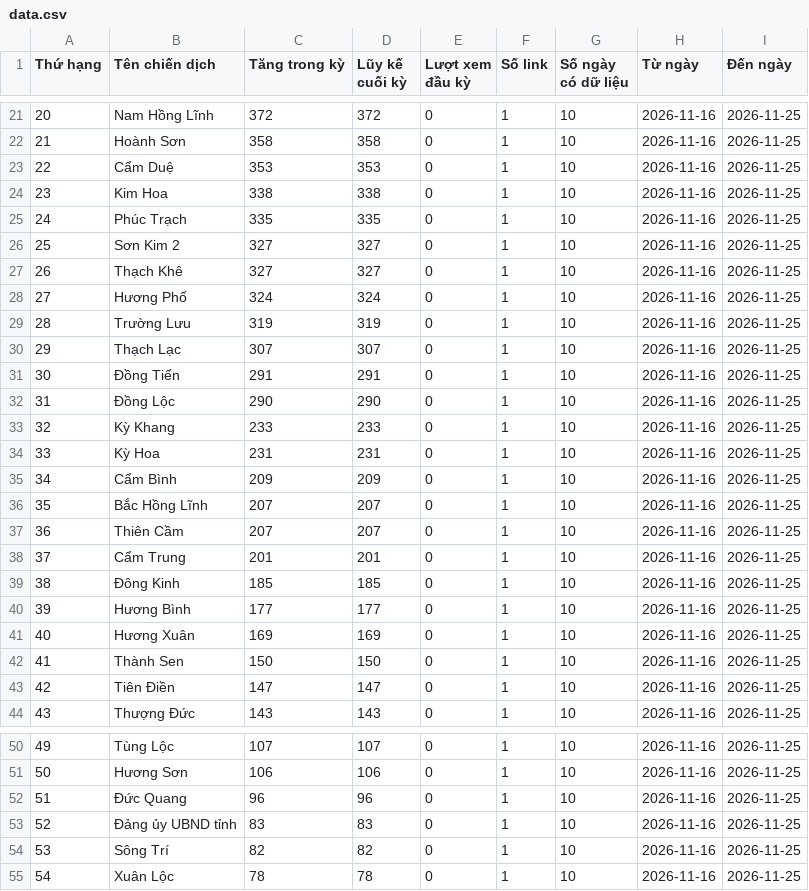
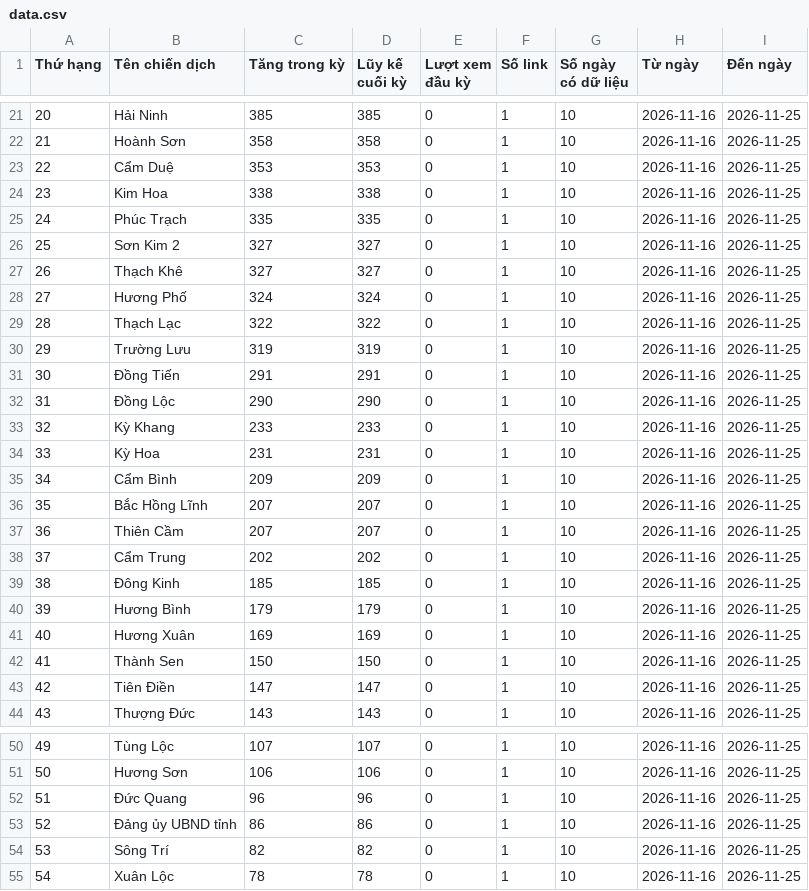
Before and after one commit to phuonglinh-ai/truyenthonghatinh, a CSV file: data.csv, drawn as a sheet; only a part is shown, gaps mark what is left out; the diff covers the shown part only.

```diff
--- a/data.csv
+++ b/data.csv
@@ -21,2 +21,2 @@
-20,Nam Hồng Lĩnh,372,372,0,1,10,2026-11-16,2026-11-25
+20,Hải Ninh,385,385,0,1,10,2026-11-16,2026-11-25
 21,Hoành Sơn,358,358,0,1,10,2026-11-16,2026-11-25
@@ -28,4 +28,4 @@
 27,Hương Phố,324,324,0,1,10,2026-11-16,2026-11-25
-28,Trường Lưu,319,319,0,1,10,2026-11-16,2026-11-25
-29,Thạch Lạc,307,307,0,1,10,2026-11-16,2026-11-25
+28,Thạch Lạc,322,322,0,1,10,2026-11-16,2026-11-25
+29,Trường Lưu,319,319,0,1,10,2026-11-16,2026-11-25
 30,Đồng Tiến,291,291,0,1,10,2026-11-16,2026-11-25
@@ -37,5 +37,5 @@
 36,Thiên Cầm,207,207,0,1,10,2026-11-16,2026-11-25
-37,Cẩm Trung,201,201,0,1,10,2026-11-16,2026-11-25
+37,Cẩm Trung,202,202,0,1,10,2026-11-16,2026-11-25
 38,Đông Kinh,185,185,0,1,10,2026-11-16,2026-11-25
-39,Hương Bình,177,177,0,1,10,2026-11-16,2026-11-25
+39,Hương Bình,179,179,0,1,10,2026-11-16,2026-11-25
 40,Hương Xuân,169,169,0,1,10,2026-11-16,2026-11-25
@@ -52,3 +52,3 @@
 51,Đức Quang,96,96,0,1,10,2026-11-16,2026-11-25
-52,Đảng ủy UBND tỉnh,83,83,0,1,10,2026-11-16,2026-11-25
+52,Đảng ủy UBND tỉnh,86,86,0,1,10,2026-11-16,2026-11-25
 53,Sông Trí,82,82,0,1,10,2026-11-16,2026-11-25
```
Also changed, not shown: 31 edited cells elsewhere in this file.
